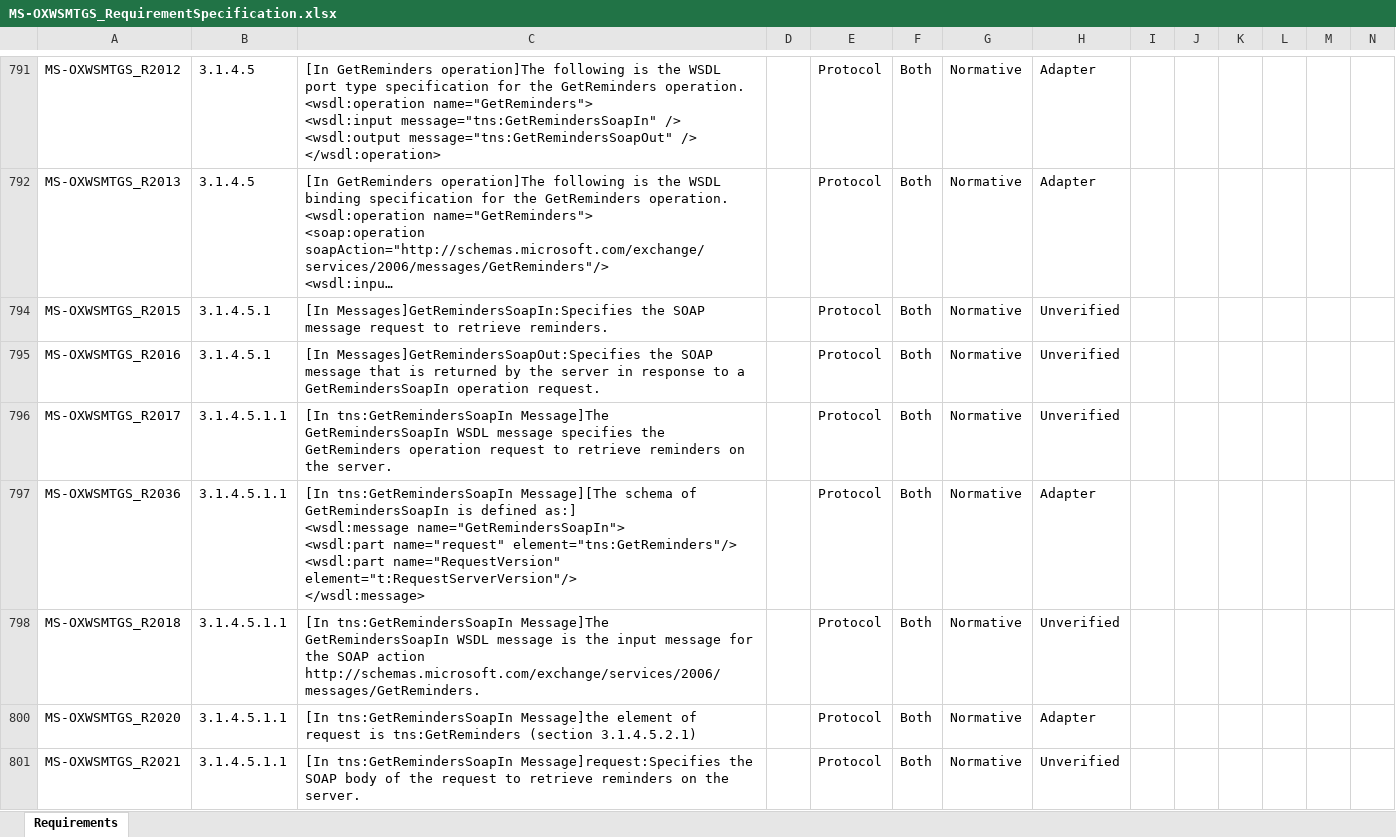
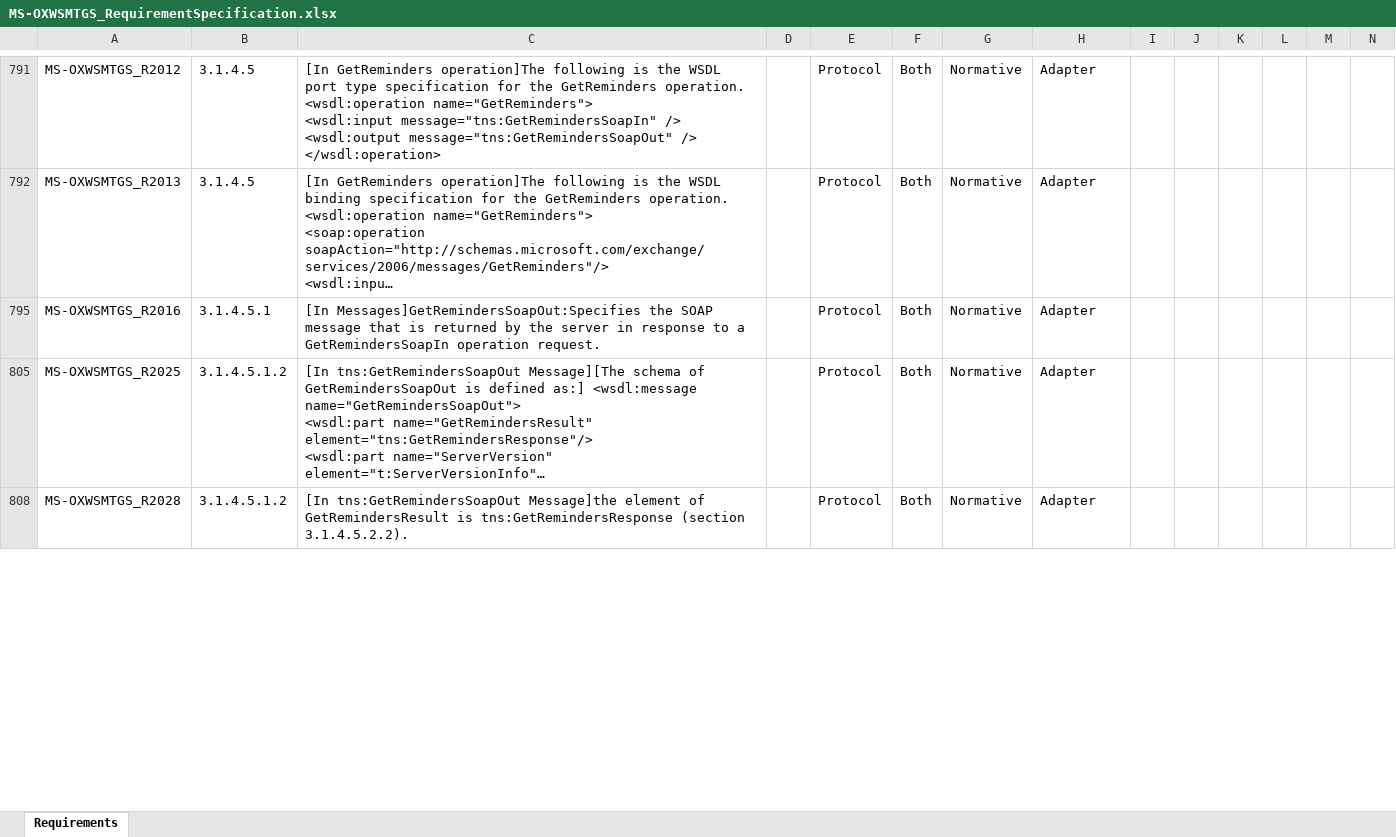
Before and after one commit to OfficeDev/Interop-TestSuites, an Excel workbook: ExchangeWebServices/Docs/MS-OXWSMTGS/MS-OXWSMTGS_RequirementSpecification.xlsx, sheet Requirements, drawn as a sheet; only a part is shown, gaps mark what is left out; the shorter side is filled out with more unchanged rows; long unchanged cells end in …; values as stored, in another font and other column widths than the file's, no cell formats; conditional formats and table styles not drawn; removed rows and columns are numbered as before the commit, all else as after; ↵ is a line break in a cell; the diff covers the shown part only; the diff names each change by its address in the sheet, - before the commit and + after, or states it on an @@ line.

Commit message:
Update MS-OXWSMTGS RS.

```diff
--- a/ExchangeWebServices/Docs/MS-OXWSMTGS/MS-OXWSMTGS_RequirementSpecification.xlsx (sheet Requirements)
+++ b/ExchangeWebServices/Docs/MS-OXWSMTGS/MS-OXWSMTGS_RequirementSpecification.xlsx (sheet Requirements)
-row 794: MS-OXWSMTGS_R2015 | 3.1.4.5.1 | [In Messages]GetRemindersSoapIn:Specifies the SOAP message request to retrieve reminders. |  | Protocol | Both | Normative | Unverified
-H795: Unverified
+H795: Adapter
-row 796: MS-OXWSMTGS_R2017 | 3.1.4.5.1.1 | [In tns:GetRemindersSoapIn Message]The GetRemindersSoapIn WSDL message specifies the GetReminders operation request to retrieve reminders on the server. |  | Protocol | Both | Normative | Unverified
-row 797: MS-OXWSMTGS_R2036 | 3.1.4.5.1.1 | [In tns:GetRemindersSoapIn Message][The schema of GetRemindersSoapIn is defined as:] ↵ <wsdl:message name="GetRemindersSoapIn"> ↵ <wsdl:part name="request" element="tns:GetReminders"/> ↵ <wsdl:part name="RequestVersion" element="t:RequestServerVersion"/> ↵ </wsdl:message> |  | Protocol | Both | Normative | Adapter
-row 798: MS-OXWSMTGS_R2018 | 3.1.4.5.1.1 | [In tns:GetRemindersSoapIn Message]The GetRemindersSoapIn WSDL message is the input message for the SOAP action http://schemas.microsoft.com/exchange/services/2006/messages/GetReminders. |  | Protocol | Both | Normative | Unverified
-row 800: MS-OXWSMTGS_R2020 | 3.1.4.5.1.1 | [In tns:GetRemindersSoapIn Message]the element of request is tns:GetReminders (section 3.1.4.5.2.1) |  | Protocol | Both | Normative | Adapter
-row 801: MS-OXWSMTGS_R2021 | 3.1.4.5.1.1 | [In tns:GetRemindersSoapIn Message]request:Specifies the SOAP body of the request to retrieve reminders on the server. |  | Protocol | Both | Normative | Unverified
```
Also changed, not shown: 2 added rows, 27 removed rows and 27 edited cells elsewhere in this sheet, cell formats, hidden cells.
